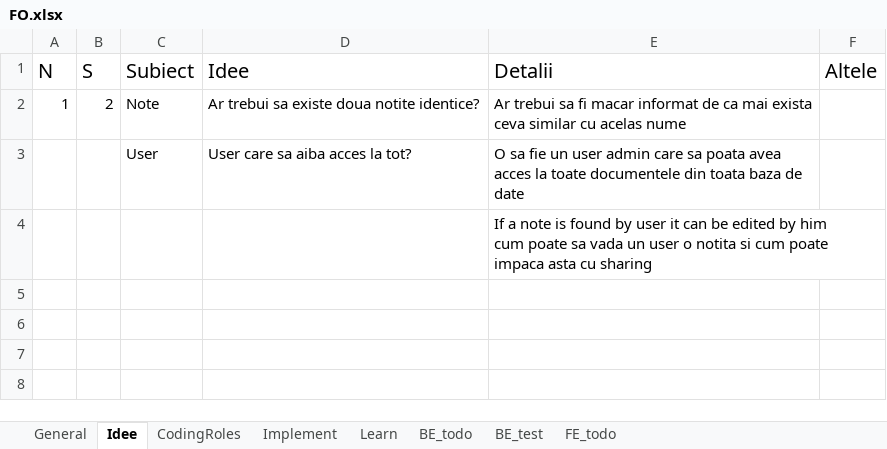
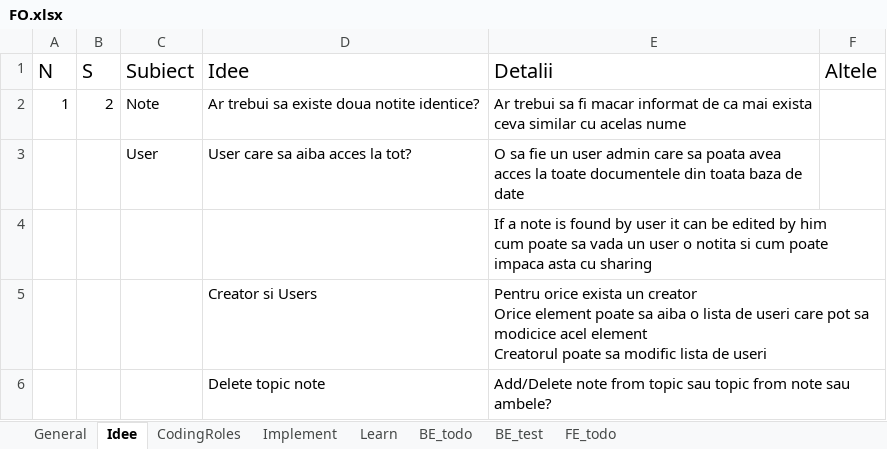
Before and after one commit to CristianGivan/FO, an Excel workbook: FO.xlsx, sheet Idee, drawn as a sheet; values as stored, in another font and other column widths than the file's, no borders; table styles not drawn; ↵ is a line break in a cell; the diff names each change by its address in the sheet, - before the commit and + after, or states it on an @@ line.

Commit message:
Note: Adaug Remainder Sterg Remainder

```diff
--- a/FO.xlsx (sheet Idee)
+++ b/FO.xlsx (sheet Idee)
+row 5:  |  |  | Creator si Users | Pentru orice exista un creator ↵ Orice element poate sa aiba o lista de useri care pot sa modicice acel element ↵ Creatorul poate sa modific lista de useri
+row 6:  |  |  | Delete topic note | Add/Delete note from topic sau topic from note sau ambele?
```
Also changed, not shown: sheet Implement, sheet BE_todo, sheet Learn, sheet CodingRoles, hidden cells, 21 other files.
